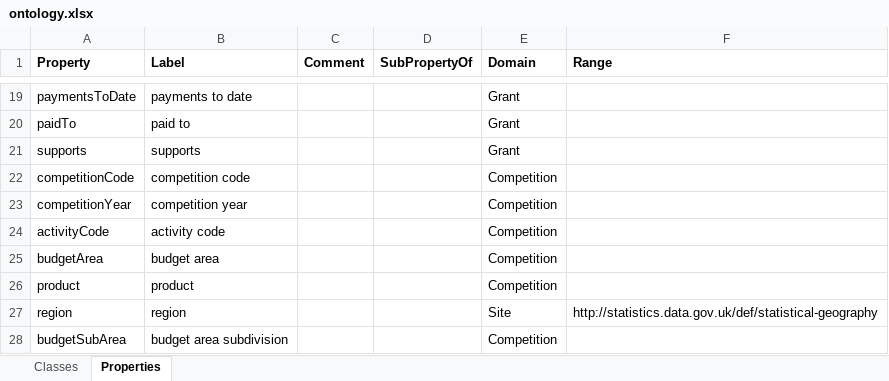
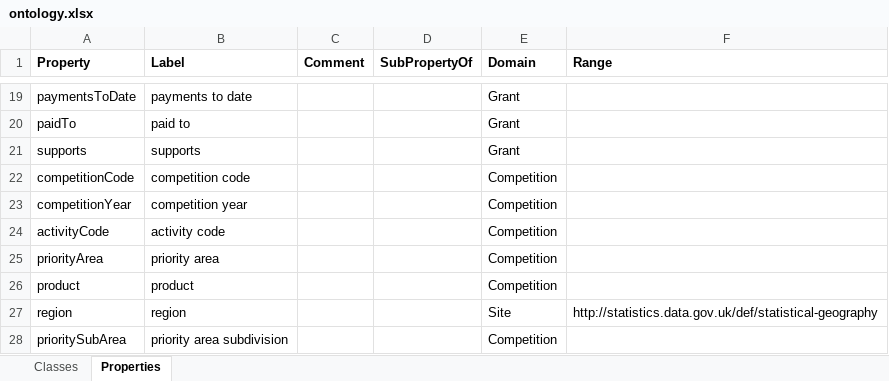
Before and after one commit to theodi/tsb-project-data, an Excel workbook: data/input-data/ontology.xlsx, sheet Properties, drawn as a sheet; only a part is shown, gaps mark what is left out; values as stored, in another font and other column widths than the file's, no borders; removed rows and columns are numbered as before the commit, all else as after; the diff names each change by its address in the sheet, - before the commit and + after, or states it on an @@ line.

Commit message:
change 'budget area' to 'priority area' throughout the code and data

```diff
--- a/data/input-data/ontology.xlsx (sheet Properties)
+++ b/data/input-data/ontology.xlsx (sheet Properties)
-row 25: budgetArea | budget area |  |  | Competition
+row 25: priorityArea | priority area |  |  | Competition
-A28 (Property): budgetSubArea
+A28 (Property): prioritySubArea
-B28 (Label): budget area subdivision
+B28 (Label): priority area subdivision
```
Also changed, not shown: sheet Classes, 16 other files.
